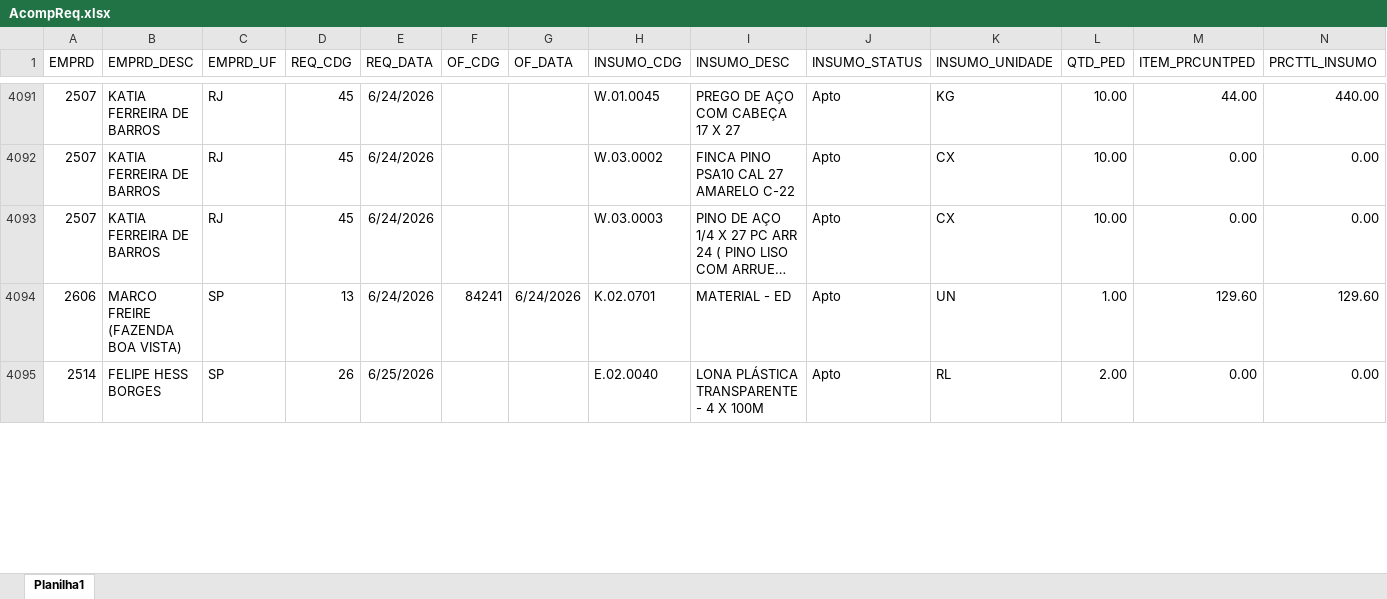
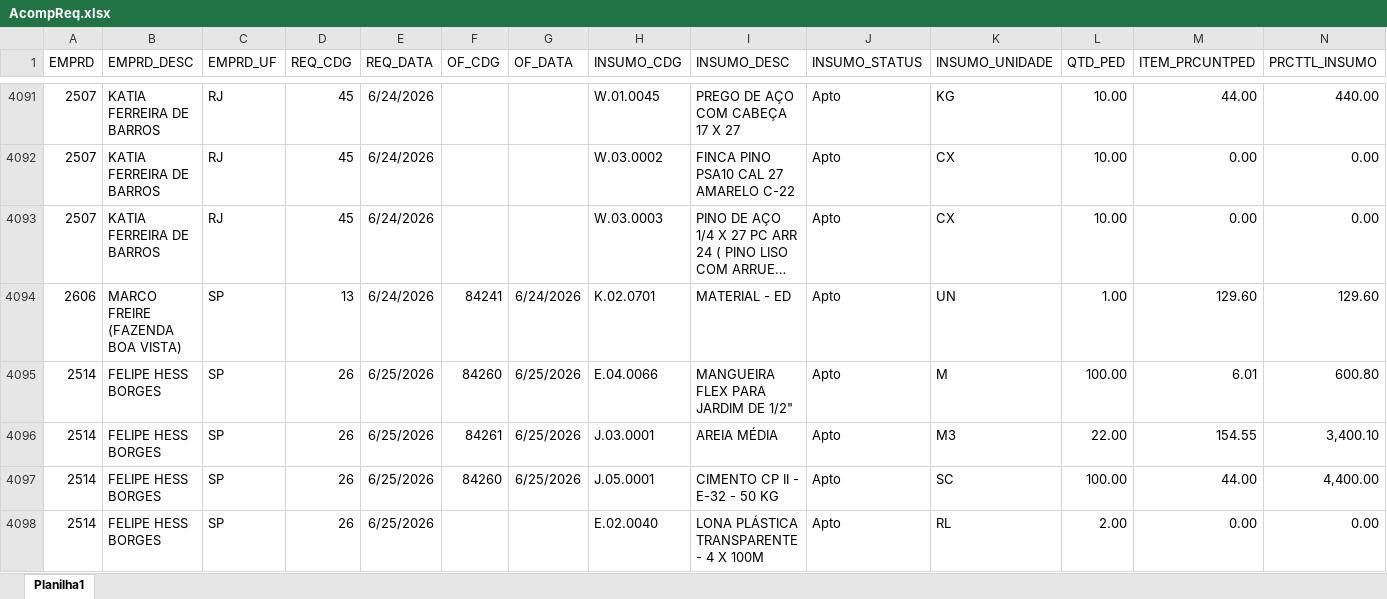
Before and after one commit to Mgiglio98/acompanhamento-requisicoes, an Excel workbook: AcompReq.xlsx, sheet Planilha1, drawn as a sheet; only a part is shown, gaps mark what is left out; long unchanged cells end in …; values as stored, in another font and other column widths than the file's, no borders; rows hold the shown columns only; the diff covers the shown part only; the diff names each change by its address in the sheet, - before the commit and + after, or states it on an @@ line.

```diff
--- a/AcompReq.xlsx (sheet Planilha1)
+++ b/AcompReq.xlsx (sheet Planilha1)
+row 4095: 2514 | FELIPE HESS BORGES | SP | 26 | 6/25/2026 | 84260 | 6/25/2026 | E.04.0066 | MANGUEIRA FLEX PARA JARDIM DE 1/2" | Apto | M | 100.00 | 6.01 | 600.80
+row 4096: 2514 | FELIPE HESS BORGES | SP | 26 | 6/25/2026 | 84261 | 6/25/2026 | J.03.0001 | AREIA MÉDIA | Apto | M3 | 22.00 | 154.55 | 3,400.10
+row 4097: 2514 | FELIPE HESS BORGES | SP | 26 | 6/25/2026 | 84260 | 6/25/2026 | J.05.0001 | CIMENTO CP II - E-32 - 50 KG | Apto | SC | 100.00 | 44.00 | 4,400.00
```
Also changed, not shown: 3 removed rows and 35 edited cells elsewhere in this sheet, Relat_OF.xlsx.
